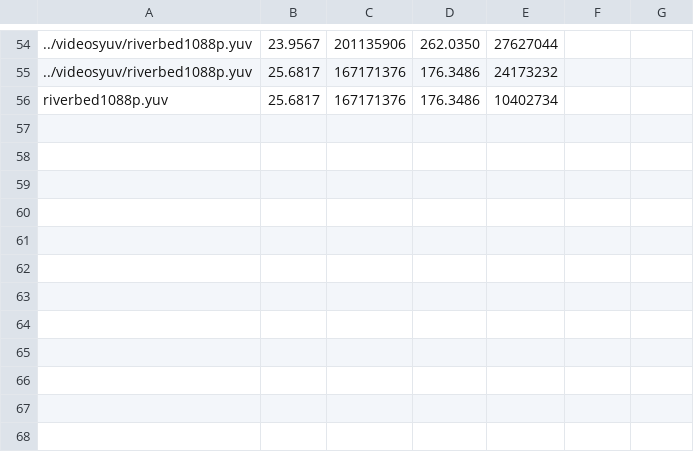
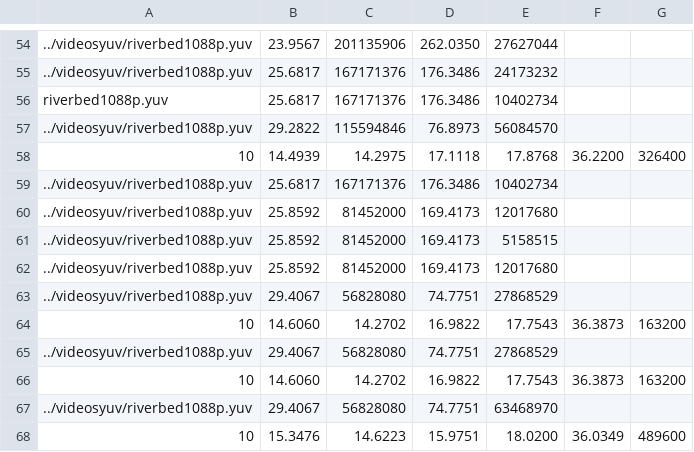
Before and after one commit to gustavotlo/mechroma, a CSV file: fvc/saida.csv, drawn as a sheet; only a part is shown, gaps mark what is left out; the diff names each change by its address in the sheet, - before the commit and + after, or states it on an @@ line.

```diff
--- a/fvc/saida.csv
+++ b/fvc/saida.csv
+row 57: ../videosyuv/riverbed1088p.yuv | 29.2822 | 115594846 | 76.8973 | 56084570
+row 58: 10 | 14.4939 | 14.2975 | 17.1118 | 17.8768 | 36.2200 | 326400
+row 59: ../videosyuv/riverbed1088p.yuv | 25.6817 | 167171376 | 176.3486 | 10402734
+row 60: ../videosyuv/riverbed1088p.yuv | 25.8592 | 81452000 | 169.4173 | 12017680
+row 61: ../videosyuv/riverbed1088p.yuv | 25.8592 | 81452000 | 169.4173 | 5158515
+row 62: ../videosyuv/riverbed1088p.yuv | 25.8592 | 81452000 | 169.4173 | 12017680
+row 63: ../videosyuv/riverbed1088p.yuv | 29.4067 | 56828080 | 74.7751 | 27868529
+row 64: 10 | 14.6060 | 14.2702 | 16.9822 | 17.7543 | 36.3873 | 163200
+row 65: ../videosyuv/riverbed1088p.yuv | 29.4067 | 56828080 | 74.7751 | 27868529
+row 66: 10 | 14.6060 | 14.2702 | 16.9822 | 17.7543 | 36.3873 | 163200
+row 67: ../videosyuv/riverbed1088p.yuv | 29.4067 | 56828080 | 74.7751 | 63468970
+row 68: 10 | 15.3476 | 14.6223 | 15.9751 | 18.0200 | 36.0349 | 489600
```
Also changed, not shown: 10 other files.
